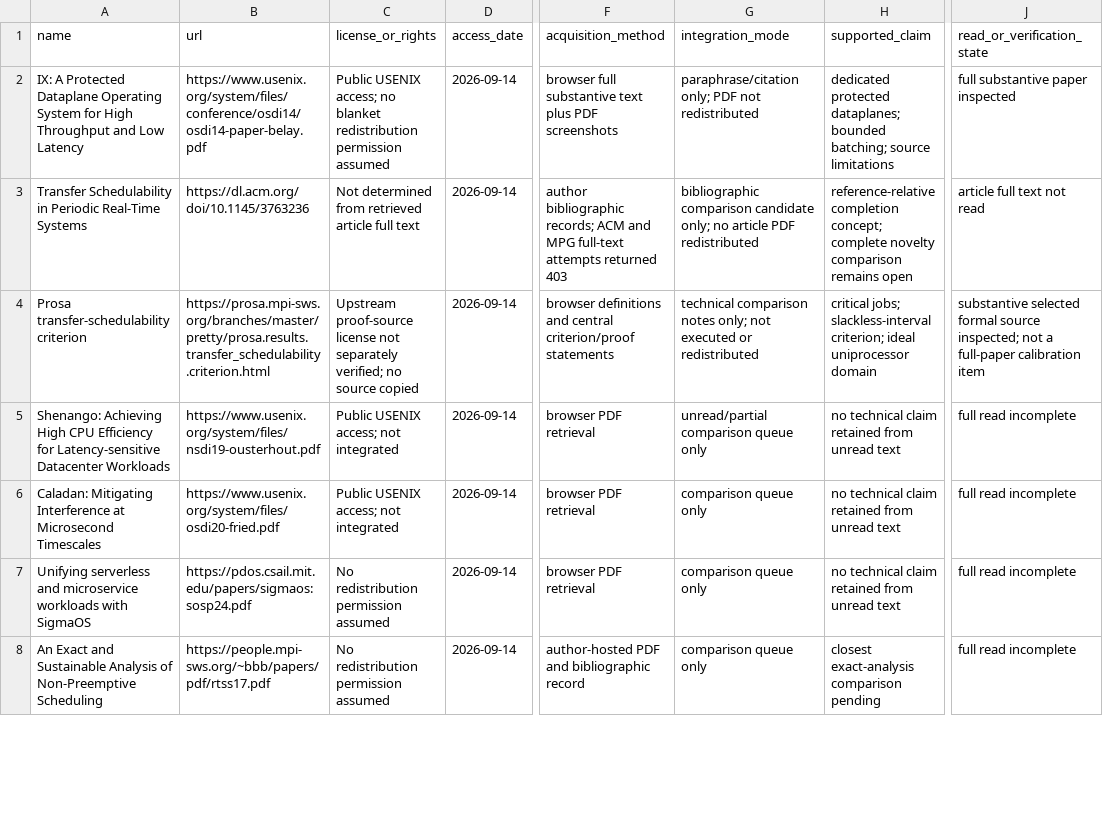
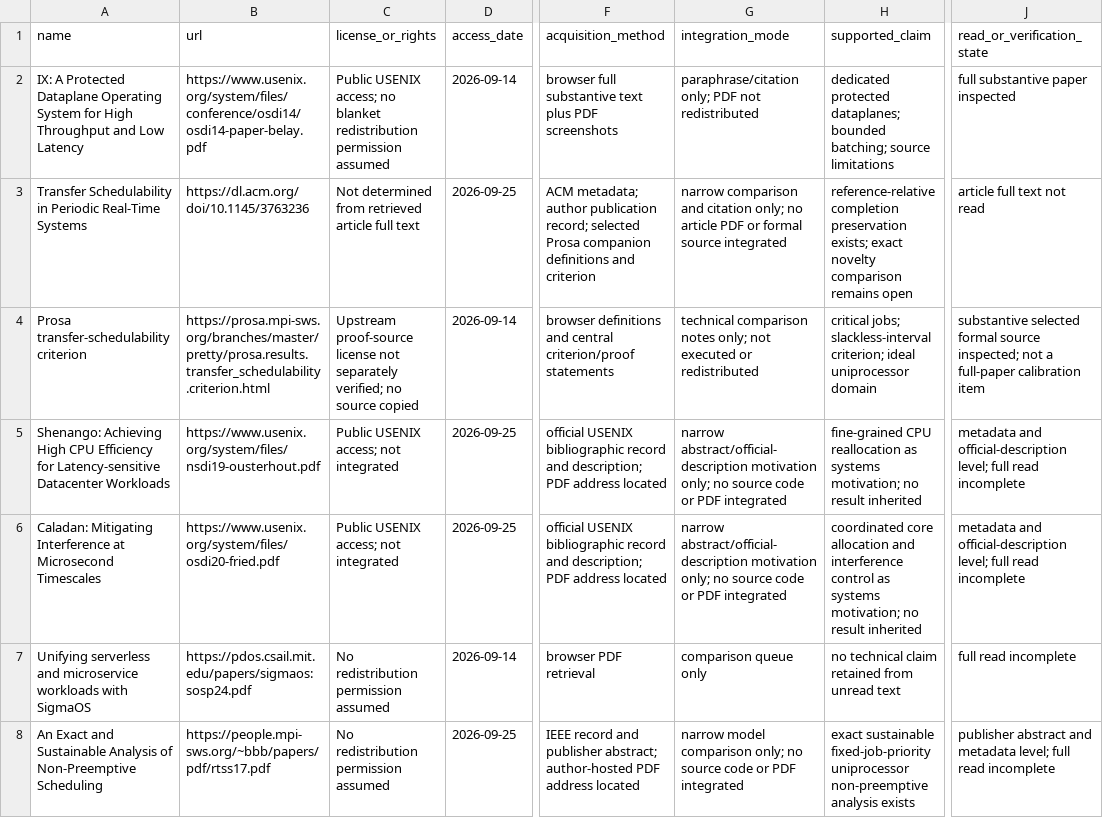
Before and after one commit to Haoyi-Zhang/CalendarIso, a CSV file: external_resources.csv, drawn as a sheet; only a part is shown, gaps mark what is left out; the diff covers the shown part only; the diff names each change by its address in the sheet, - before the commit and + after, or states it on an @@ line.

```diff
--- a/external_resources.csv
+++ b/external_resources.csv
-D3 (access_date): 2026-09-14
+D3 (access_date): 2026-09-25
-F3 (acquisition_method): author bibliographic records; ACM and MPG full-text attempts returned 403
+F3 (acquisition_method): ACM metadata; author publication record; selected Prosa companion definitions and criterion
-G3 (integration_mode): bibliographic comparison candidate only; no article PDF redistributed
+G3 (integration_mode): narrow comparison and citation only; no article PDF or formal source integrated
-H3 (supported_claim): reference-relative completion concept; complete novelty comparison…
+H3 (supported_claim): reference-relative completion preservation exists; exact novelty comparison…
-D5:D6 (access_date): 2026-09-14
+D5:D6 (access_date): 2026-09-25
-F5:F6 (acquisition_method): browser PDF retrieval
+F5:F6 (acquisition_method): official USENIX bibliographic record and description; PDF address located
-G5 (integration_mode): unread/partial comparison queue only
+G5 (integration_mode): narrow abstract/official-description motivation only; no source code or PDF integrated
-H5 (supported_claim): no technical claim retained from unread text
+H5 (supported_claim): fine-grained CPU reallocation as systems motivation; no result inherited
-J5:J6 (read_or_verification_state): full read incomplete
+J5:J6 (read_or_verification_state): metadata and official-description level; full read incomplete
-G6 (integration_mode): comparison queue only
+G6 (integration_mode): narrow abstract/official-description motivation only; no source code or PDF integrated
-H6 (supported_claim): no technical claim retained from unread text
+H6 (supported_claim): coordinated core allocation and interference control as systems motivation; no result inherited
-D8 (access_date): 2026-09-14
+D8 (access_date): 2026-09-25
-F8 (acquisition_method): author-hosted PDF and bibliographic record
+F8 (acquisition_method): IEEE record and publisher abstract; author-hosted PDF address located
-G8 (integration_mode): comparison queue only
+G8 (integration_mode): narrow model comparison only; no source code or PDF integrated
-H8 (supported_claim): closest exact-analysis comparison pending
+H8 (supported_claim): exact sustainable fixed-job-priority uniprocessor non-preemptive analysis exists
-J8 (read_or_verification_state): full read incomplete
+J8 (read_or_verification_state): publisher abstract and metadata level; full read incomplete
```
Also changed, not shown: 8 edited cells elsewhere in this file, claim_evidence_ledger.csv, 18 other files.
